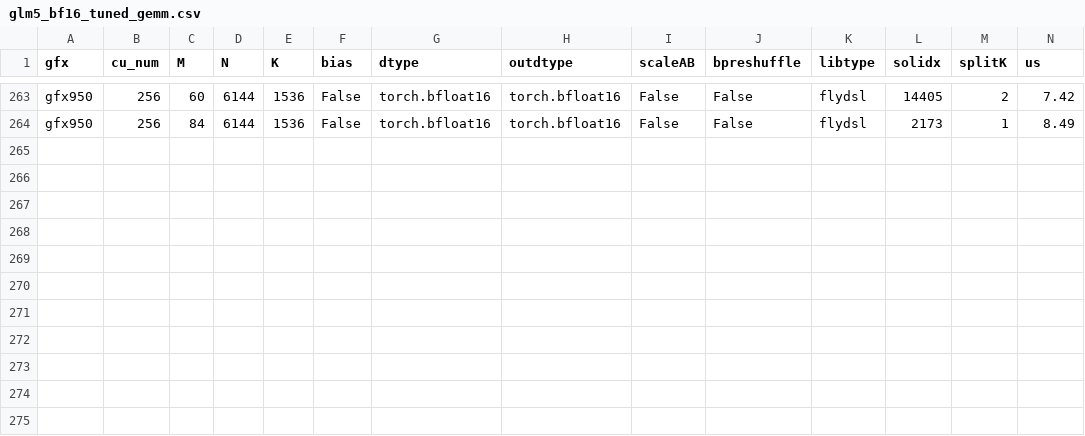
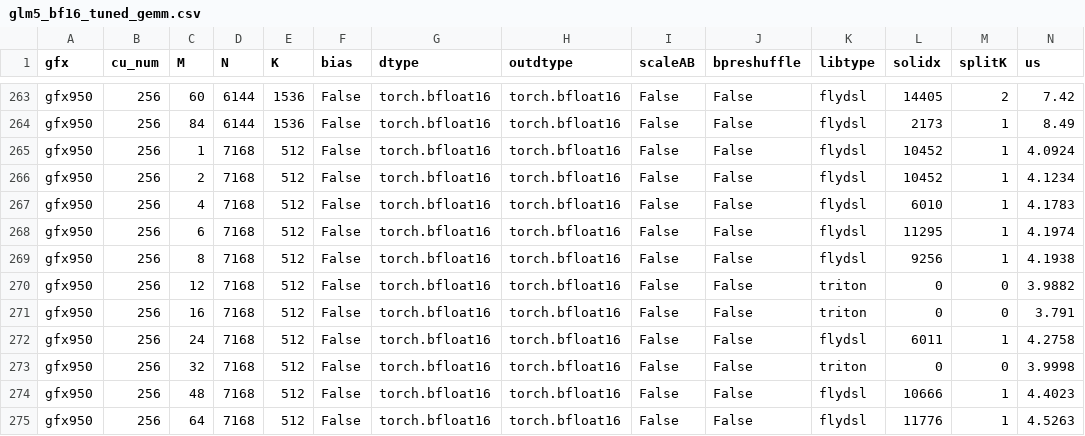
Before and after one commit to xiaobochen-amd/aiter, a CSV file: aiter/configs/model_configs/glm5_bf16_tuned_gemm.csv, drawn as a sheet; only a part is shown, gaps mark what is left out; rows hold the shown columns only; the diff names each change by its address in the sheet, - before the commit and + after, or states it on an @@ line.

Commit message:
glm5: tune kv_b_proj for the TP4 shape GLM-5.2 decode issues
TP4/EP4 splits kv_b_proj to N=7168 (heads/TP * (qk_nope+v_head) = 16*448),

which the table never covered, so every decode step fell back to torch.

Tuned 11 M values: flydsl wins 9, triton 2, 24-36% faster than the torch fallback.

```diff
--- a/aiter/configs/model_configs/glm5_bf16_tuned_gemm.csv
+++ b/aiter/configs/model_configs/glm5_bf16_tuned_gemm.csv
+row 265: gfx950 | 256 | 1 | 7168 | 512 | False | torch.bfloat16 | torch.bfloat16 | False | False | flydsl | 10452 | 1 | 4.0924
+row 266: gfx950 | 256 | 2 | 7168 | 512 | False | torch.bfloat16 | torch.bfloat16 | False | False | flydsl | 10452 | 1 | 4.1234
+row 267: gfx950 | 256 | 4 | 7168 | 512 | False | torch.bfloat16 | torch.bfloat16 | False | False | flydsl | 6010 | 1 | 4.1783
+row 268: gfx950 | 256 | 6 | 7168 | 512 | False | torch.bfloat16 | torch.bfloat16 | False | False | flydsl | 11295 | 1 | 4.1974
+row 269: gfx950 | 256 | 8 | 7168 | 512 | False | torch.bfloat16 | torch.bfloat16 | False | False | flydsl | 9256 | 1 | 4.1938
+row 270: gfx950 | 256 | 12 | 7168 | 512 | False | torch.bfloat16 | torch.bfloat16 | False | False | triton | 0 | 0 | 3.9882
+row 271: gfx950 | 256 | 16 | 7168 | 512 | False | torch.bfloat16 | torch.bfloat16 | False | False | triton | 0 | 0 | 3.791
+row 272: gfx950 | 256 | 24 | 7168 | 512 | False | torch.bfloat16 | torch.bfloat16 | False | False | flydsl | 6011 | 1 | 4.2758
+row 273: gfx950 | 256 | 32 | 7168 | 512 | False | torch.bfloat16 | torch.bfloat16 | False | False | triton | 0 | 0 | 3.9998
+row 274: gfx950 | 256 | 48 | 7168 | 512 | False | torch.bfloat16 | torch.bfloat16 | False | False | flydsl | 10666 | 1 | 4.4023
+row 275: gfx950 | 256 | 64 | 7168 | 512 | False | torch.bfloat16 | torch.bfloat16 | False | False | flydsl | 11776 | 1 | 4.5263
```
Also changed, not shown: 1 other file.
